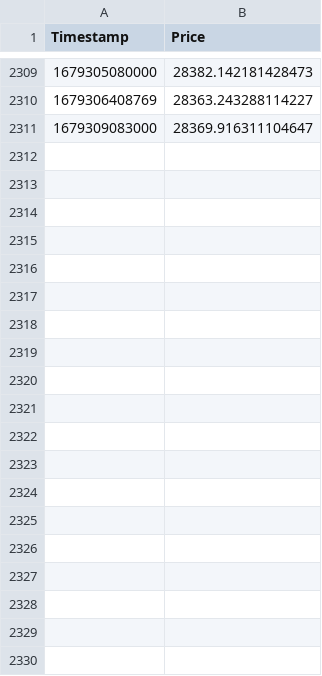
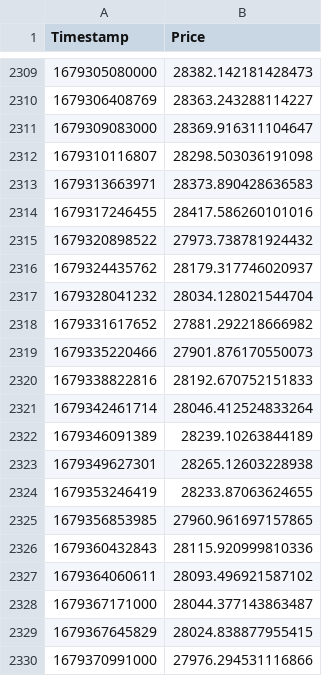
Before and after one commit to oneleo/TokenlonContractAnalysis, a CSV file: data/btc_usd_price.csv, drawn as a sheet; only a part is shown, gaps mark what is left out; the diff covers the shown part only.

```diff
--- a/data/btc_usd_price.csv
+++ b/data/btc_usd_price.csv
@@ -2311 +2311,20 @@ Timestamp,Price
 1679309083000,28369.916311104647
+1679310116807,28298.503036191098
+1679313663971,28373.890428636583
+1679317246455,28417.586260101016
+1679320898522,27973.738781924432
+1679324435762,28179.317746020937
+1679328041232,28034.128021544704
+1679331617652,27881.292218666982
+1679335220466,27901.876170550073
+1679338822816,28192.670752151833
+1679342461714,28046.412524833264
+1679346091389,28239.10263844189
+1679349627301,28265.12603228938
+1679353246419,28233.87063624655
+1679356853985,27960.961697157865
+1679360432843,28115.920999810336
+1679364060611,28093.496921587102
+1679367171000,28044.377143863487
+1679367645829,28024.838877955415
+1679370991000,27976.294531116866
```
Also changed, not shown: 9 added rows elsewhere in this file, data/eth_usd_price.csv, 10 other files.
